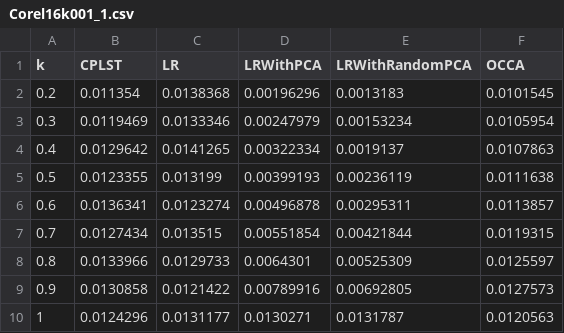
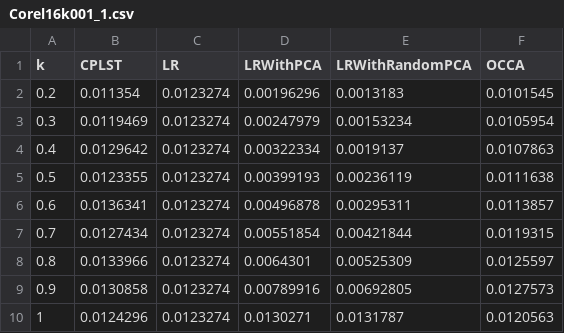
Before and after one commit to mazurekm/Disertation, a CSV file: figures/Corel16k001_1.csv, drawn as a sheet.

```diff
--- a/figures/Corel16k001_1.csv
+++ b/figures/Corel16k001_1.csv
@@ -1,10 +1,10 @@
 k;CPLST;LR;LRWithPCA;LRWithRandomPCA;OCCA
-0.2;0.011354;0.0138368;0.00196296;0.0013183;0.0101545
-0.3;0.0119469;0.0133346;0.00247979;0.00153234;0.0105954
-0.4;0.0129642;0.0141265;0.00322334;0.0019137;0.0107863
-0.5;0.0123355;0.013199;0.00399193;0.00236119;0.0111638
+0.2;0.011354;0.0123274;0.00196296;0.0013183;0.0101545
+0.3;0.0119469;0.0123274;0.00247979;0.00153234;0.0105954
+0.4;0.0129642;0.0123274;0.00322334;0.0019137;0.0107863
+0.5;0.0123355;0.0123274;0.00399193;0.00236119;0.0111638
 0.6;0.0136341;0.0123274;0.00496878;0.00295311;0.0113857
-0.7;0.0127434;0.013515;0.00551854;0.00421844;0.0119315
-0.8;0.0133966;0.0129733;0.0064301;0.00525309;0.0125597
-0.9;0.0130858;0.0121422;0.00789916;0.00692805;0.0127573
-1;0.0124296;0.0131177;0.0130271;0.0131787;0.0120563
+0.7;0.0127434;0.0123274;0.00551854;0.00421844;0.0119315
+0.8;0.0133966;0.0123274;0.0064301;0.00525309;0.0125597
+0.9;0.0130858;0.0123274;0.00789916;0.00692805;0.0127573
+1;0.0124296;0.0123274;0.0130271;0.0131787;0.0120563
```
Also changed, not shown: figures/Corel16k001_2.csv, figures/bibtex_0.csv, 33 other files.
